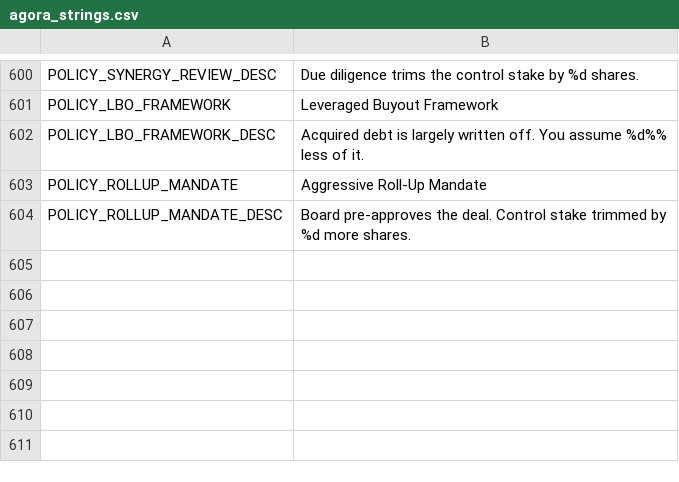
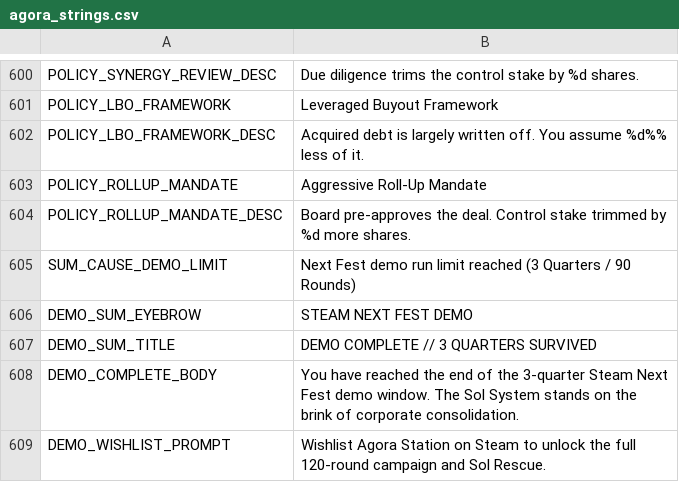
Before and after one commit to brockventures/agora-roguelike, a CSV file: game/localization/agora_strings.csv, drawn as a sheet; only a part is shown, gaps mark what is left out.

Commit message:
feat(demo): Next Fest standalone demo target with 3-quarter run limit (#39) (#203)
Co-authored-by: Zero <zero@brock.ventures>

```diff
--- a/game/localization/agora_strings.csv
+++ b/game/localization/agora_strings.csv
@@ -604 +604,6 @@ POLICY_ROLLUP_MANDATE,Aggressive Roll-Up Mandate
 POLICY_ROLLUP_MANDATE_DESC,Board pre-approves the deal. Control stake trimmed by %d more shares.
+SUM_CAUSE_DEMO_LIMIT,Next Fest demo run limit reached (3 Quarters / 90 Rounds)
+DEMO_SUM_EYEBROW,STEAM NEXT FEST DEMO
+DEMO_SUM_TITLE,DEMO COMPLETE // 3 QUARTERS SURVIVED
+DEMO_COMPLETE_BODY,"You have reached the end of the 3-quarter Steam Next Fest demo window. The Sol System stands on the brink of corporate consolidation."
+DEMO_WISHLIST_PROMPT,Wishlist Agora Station on Steam to unlock the full 120-round campaign and Sol Rescue.
```
Also changed, not shown: 14 other files.
